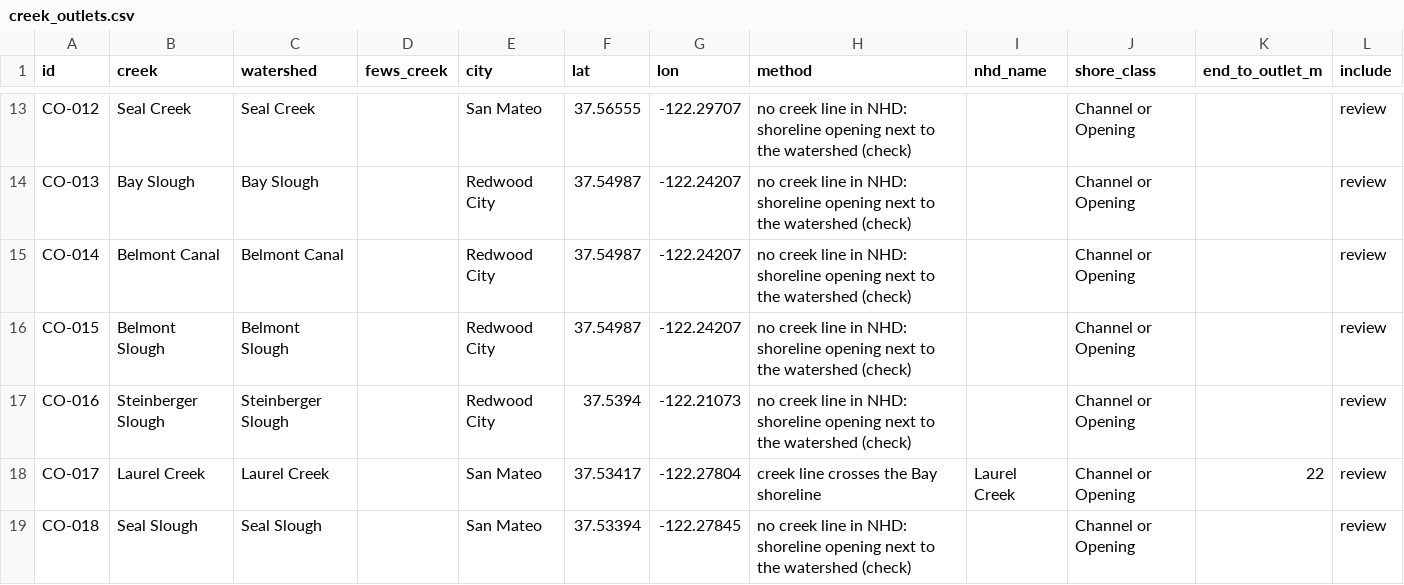
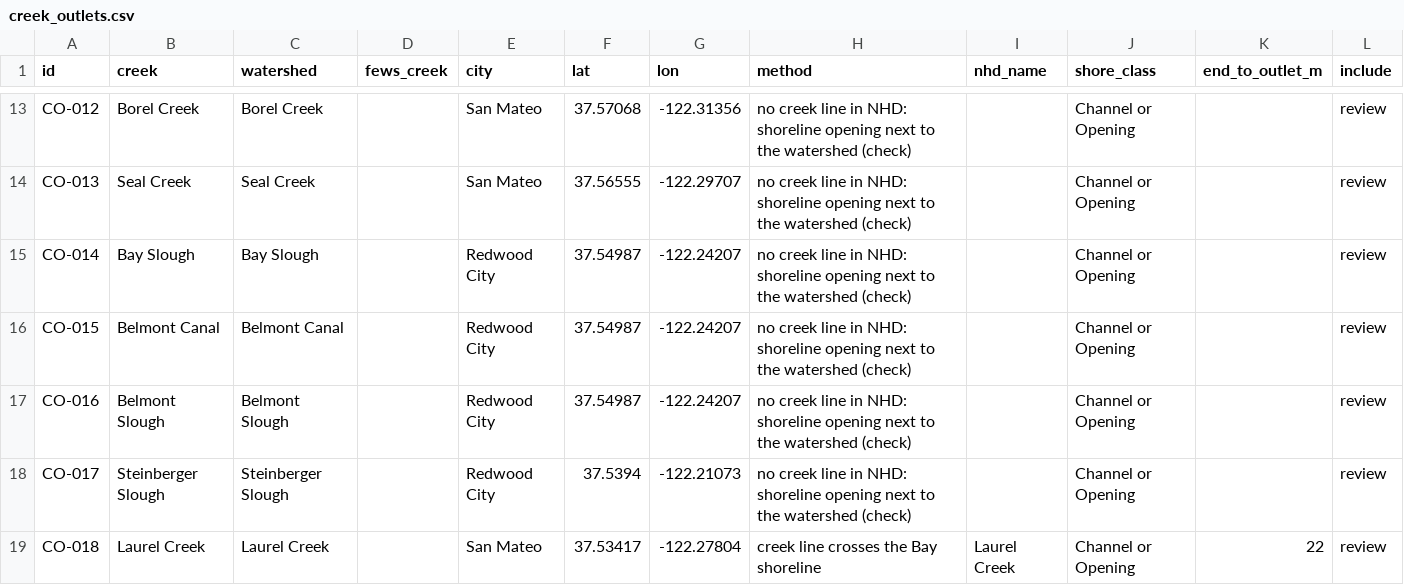
Before and after one commit to OneShorelineSMC/oneshorelinefews, a CSV file: lookups/proposed/creek_outlets.csv, drawn as a sheet; only a part is shown, gaps mark what is left out; the diff covers the shown part only; the diff names each change by its address in the sheet, - before the commit and + after, or states it on an @@ line.

```diff
--- a/lookups/proposed/creek_outlets.csv
+++ b/lookups/proposed/creek_outlets.csv
-B13 (creek): Seal Creek
+B13 (creek): Borel Creek
-C13 (watershed): Seal Creek
+C13 (watershed): Borel Creek
-F13 (lat): 37.56555
+F13 (lat): 37.57068
-G13 (lon): -122.29707
+G13 (lon): -122.31356
-B14 (creek): Bay Slough
+B14 (creek): Seal Creek
-C14 (watershed): Bay Slough
+C14 (watershed): Seal Creek
-E14 (city): Redwood City
+E14 (city): San Mateo
-F14 (lat): 37.54987
+F14 (lat): 37.56555
-G14 (lon): -122.24207
+G14 (lon): -122.29707
-B15 (creek): Belmont Canal
+B15 (creek): Bay Slough
-C15 (watershed): Belmont Canal
+C15 (watershed): Bay Slough
-B16 (creek): Belmont Slough
+B16 (creek): Belmont Canal
-C16 (watershed): Belmont Slough
+C16 (watershed): Belmont Canal
-B17 (creek): Steinberger Slough
+B17 (creek): Belmont Slough
-C17 (watershed): Steinberger Slough
+C17 (watershed): Belmont Slough
-F17 (lat): 37.5394
+F17 (lat): 37.54987
-G17 (lon): -122.21073
+G17 (lon): -122.24207
-B18 (creek): Laurel Creek
+B18 (creek): Steinberger Slough
-C18 (watershed): Laurel Creek
+C18 (watershed): Steinberger Slough
-E18 (city): San Mateo
+E18 (city): Redwood City
-F18 (lat): 37.53417
+F18 (lat): 37.5394
-G18 (lon): -122.27804
+G18 (lon): -122.21073
-H18 (method): creek line crosses the Bay shoreline
+H18 (method): no creek line in NHD: shoreline opening next to the watershed (check)
-I18 (nhd_name): Laurel Creek
+I18 (nhd_name): (empty)
-K18 (end_to_outlet_m): 22
+K18 (end_to_outlet_m): (empty)
-B19 (creek): Seal Slough
+B19 (creek): Laurel Creek
-C19 (watershed): Seal Slough
+C19 (watershed): Laurel Creek
-F19 (lat): 37.53394
+F19 (lat): 37.53417
-G19 (lon): -122.27845
+G19 (lon): -122.27804
-H19 (method): no creek line in NHD: shoreline opening next to the watershed (check)
+H19 (method): creek line crosses the Bay shoreline
-I19 (nhd_name): (empty)
+I19 (nhd_name): Laurel Creek
-K19 (end_to_outlet_m): (empty)
+K19 (end_to_outlet_m): 22
```
Also changed, not shown: 129 edited cells elsewhere in this file, 1 other file.
